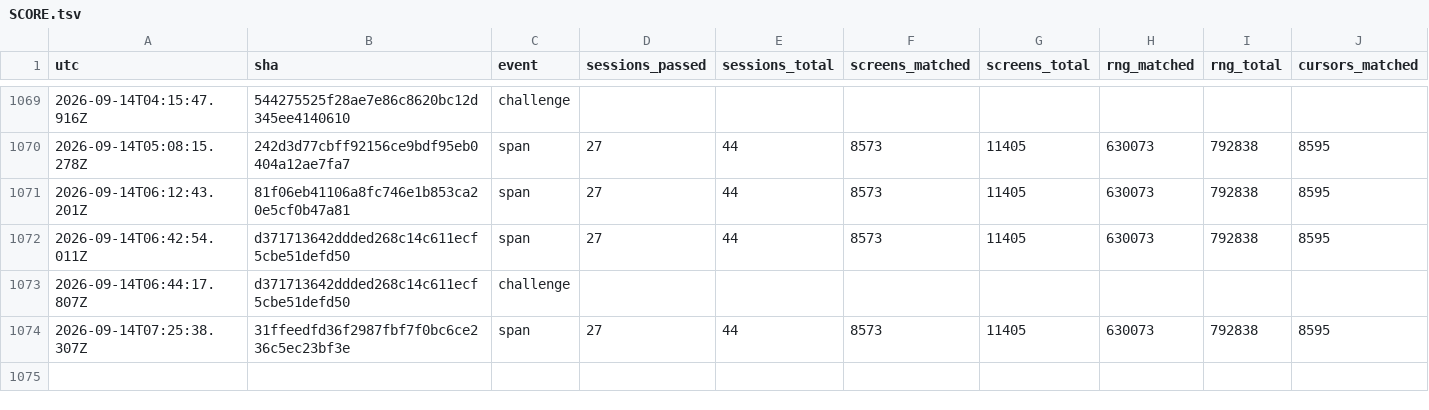
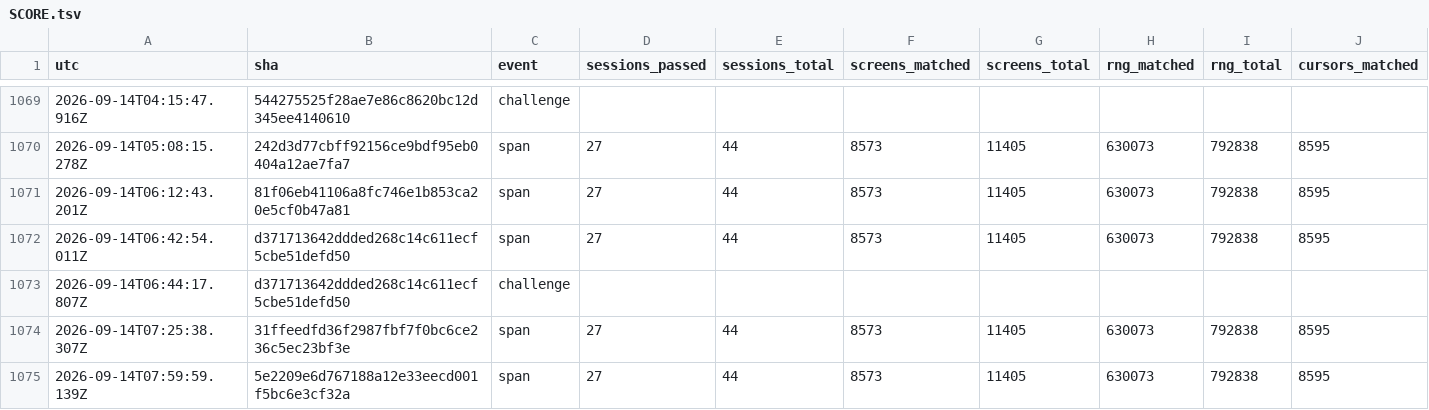
Before and after one commit to vtjeng/teleport-contest, a TSV file: SCORE.tsv, drawn as a sheet; only a part is shown, gaps mark what is left out; rows hold the shown columns only; the diff names each change by its address in the sheet, - before the commit and + after, or states it on an @@ line.

```diff
--- a/SCORE.tsv
+++ b/SCORE.tsv
+row 1075: 2026-09-14T07:59:59.139Z | 5e2209e6d767188a12e33eecd001f5bc6e3cf32a | span | 27 | 44 | 8573 | 11405 | 630073 | 792838 | 8595
```
Also changed, not shown: 1 other file.
